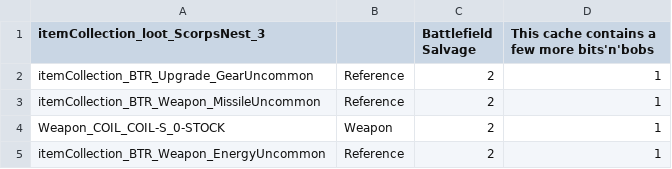
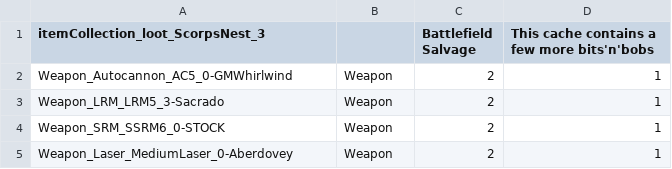
Before and after one commit to Mal-D/XAI-Scorpions-Nest, a CSV file: Flashpoint - Scorpions Nest/itemCollections/itemCollection_loot_ScorpsNest_3.csv, drawn as a sheet.

```diff
--- a/Flashpoint - Scorpions Nest/itemCollections/itemCollection_loot_ScorpsNest_3.csv
+++ b/Flashpoint - Scorpions Nest/itemCollections/itemCollection_loot_ScorpsNest_3.csv
@@ -1,5 +1,5 @@
 itemCollection_loot_ScorpsNest_3,,Battlefield Salvage,This cache contains a few more bits'n'bobs
-itemCollection_BTR_Upgrade_GearUncommon,Reference,2,1
-itemCollection_BTR_Weapon_MissileUncommon,Reference,2,1
-Weapon_COIL_COIL-S_0-STOCK,Weapon,2,1
-itemCollection_BTR_Weapon_EnergyUncommon,Reference,2,1
+Weapon_Autocannon_AC5_0-GMWhirlwind,Weapon,2,1
+Weapon_LRM_LRM5_3-Sacrado,Weapon,2,1
+Weapon_SRM_SSRM6_0-STOCK,Weapon,2,1
+Weapon_Laser_MediumLaser_0-Aberdovey,Weapon,2,1
```
Also changed, not shown: Flashpoint - Scorpions Nest/itemCollections/itemCollection_loot_ScorpsNest_1.csv, Flashpoint - Scorpions Nest/itemCollections/itemCollection_loot_ScorpsNest_2.csv, 17 other files.
